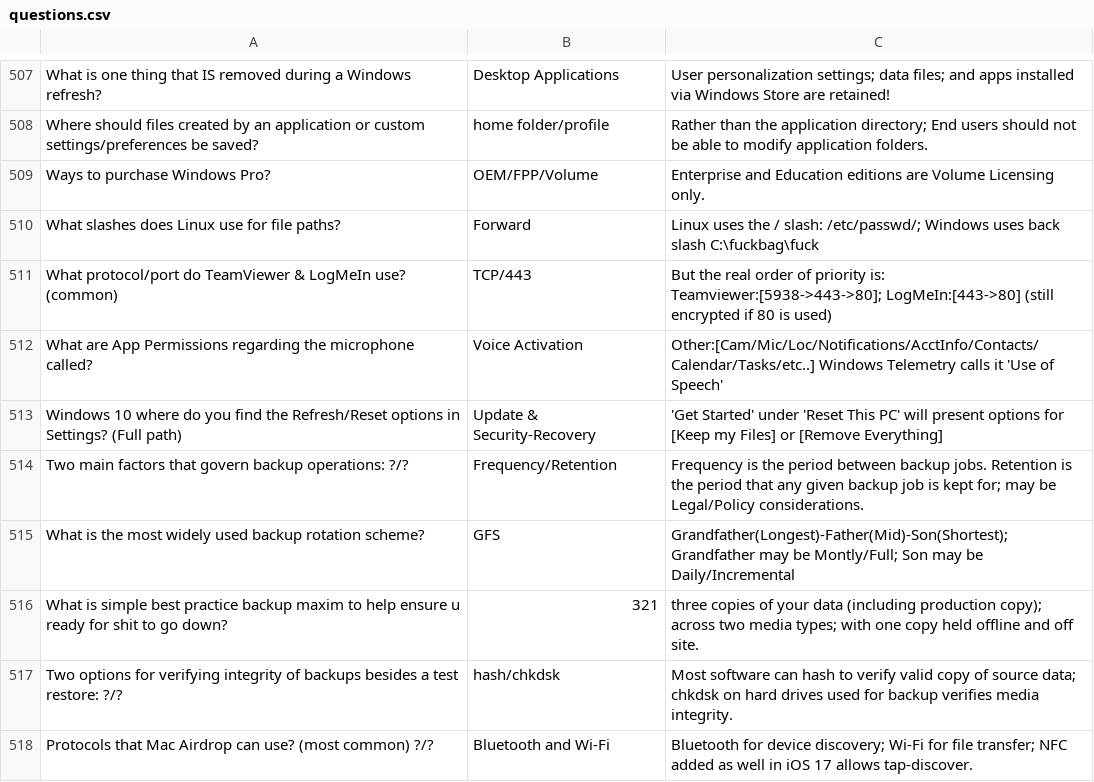
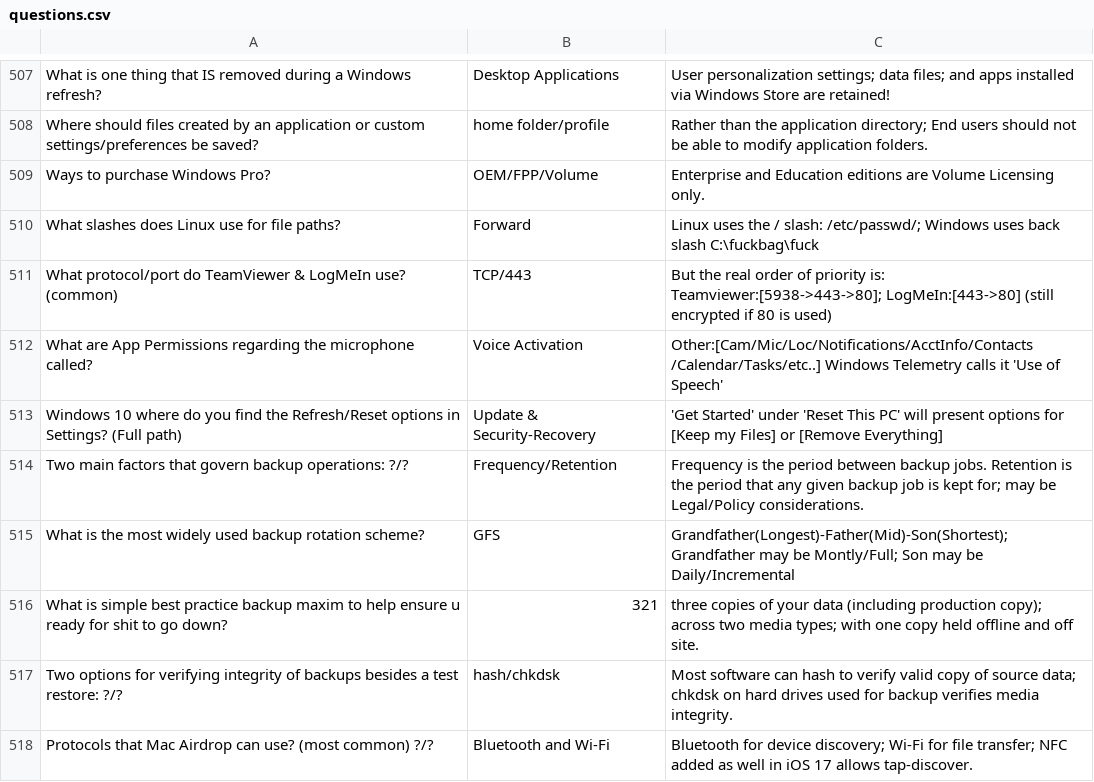
Before and after one commit to basinx/MemoryGame, a CSV file: questions.csv, drawn as a sheet; only a part is shown, gaps mark what is left out.

Commit message:
whateverz

```diff
--- a/questions.csv
+++ b/questions.csv
@@ -511,3 +511,3 @@ What slashes does Linux use for file paths?, Forward, Linux uses the / slash: /e
 What protocol/port do TeamViewer & LogMeIn use? (common), TCP/443, But the real order of priority is: Teamviewer:[5938->443->80]; LogMeIn:[443->80] (still encrypted if 80 is used)
-What are App Permissions regarding the microphone called?, Voice Activation, Other:[Cam/Mic/Loc/Notifications/AcctInfo/Contacts/Calendar/Tasks/etc..] Windows Telemetry calls it 'Use of Speech'
+What are App Permissions regarding the microphone called?, Voice Activation, Other:[Cam/Mic/Loc/Notifications/AcctInfo/Contacts /Calendar/Tasks/etc..] Windows Telemetry calls it 'Use of Speech'
 Windows 10 where do you find the Refresh/Reset options in Settings? (Full path), Update & Security-Recovery, 'Get Started' under 'Reset This PC' will present options for [Keep my Files] or [Remove Everything]
```
